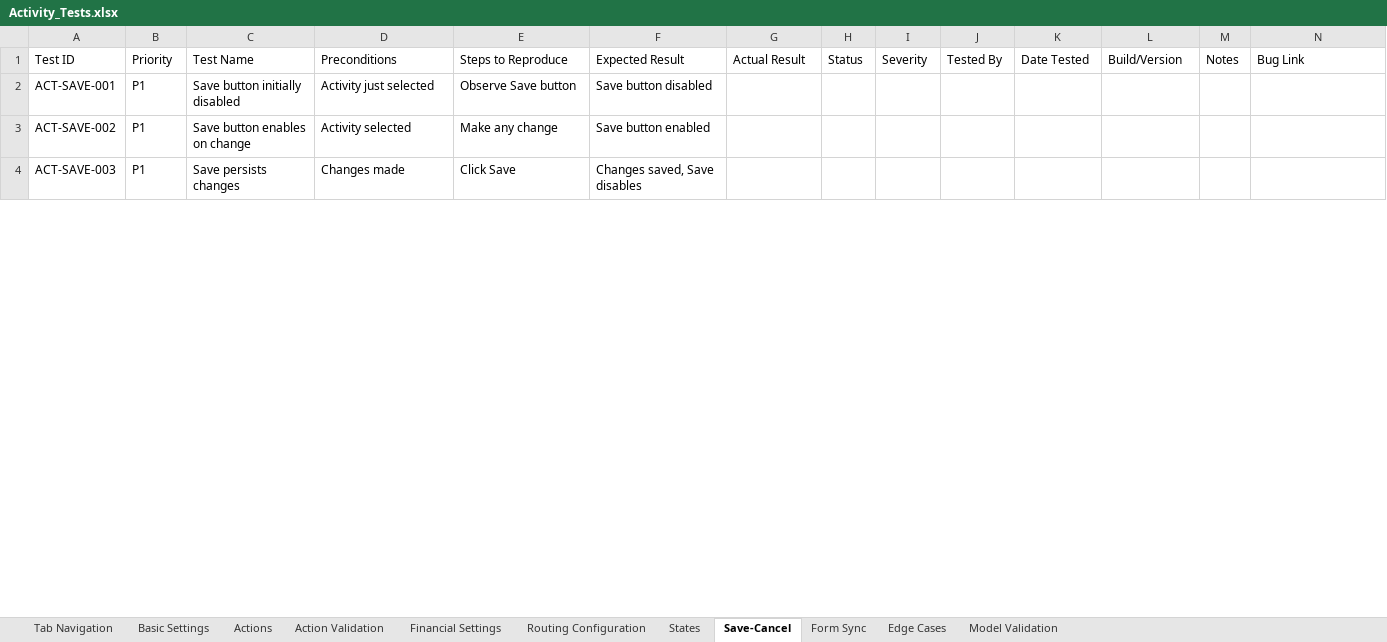
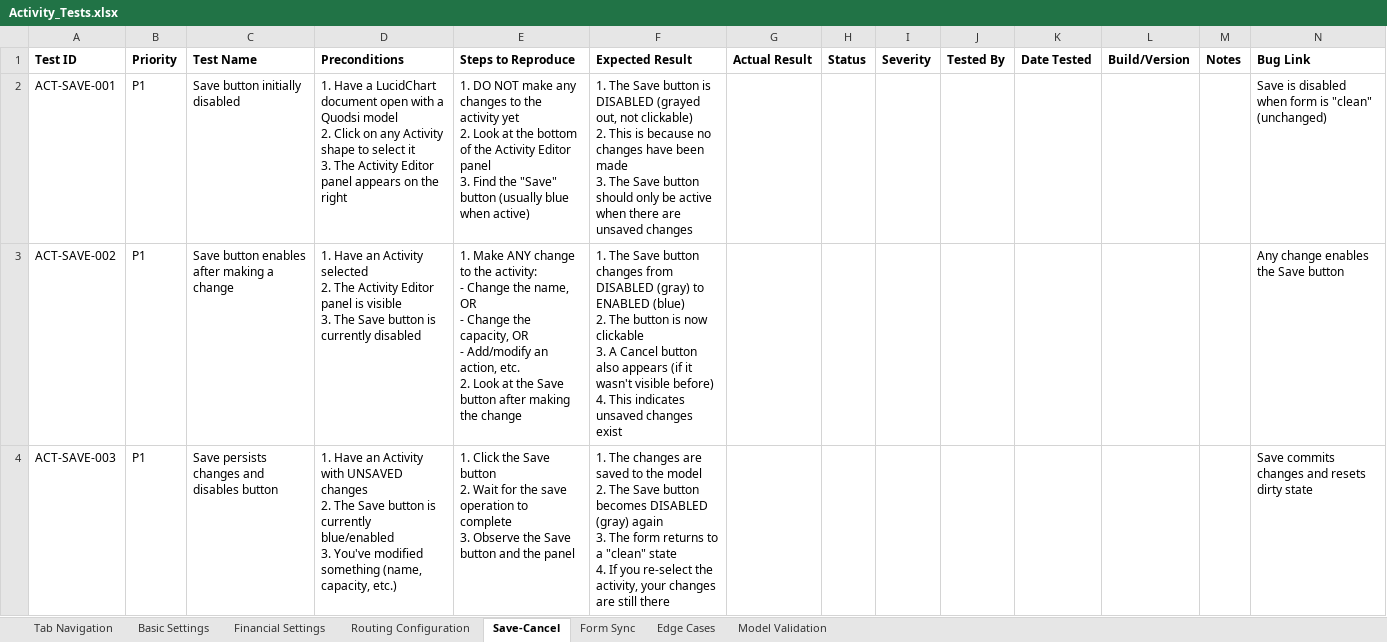
Before and after one commit to GreenShoesLLC/quodsi_lucidchart_package, an Excel workbook: _qa/Activity_Tests.xlsx, sheet Save-Cancel, drawn as a sheet; only a part is shown; values as stored, in another font and other column widths than the file's, no borders; ↵ is a line break in a cell; the diff covers the shown part only; the diff names each change by its address in the sheet, - before the commit and + after, or states it on an @@ line.

```diff
--- a/_qa/Activity_Tests.xlsx (sheet Save-Cancel)
+++ b/_qa/Activity_Tests.xlsx (sheet Save-Cancel)
-sheet tab: Actions
-sheet tab: Action Validation
-sheet tab: States
-A1:N1 bold: off
+A1:N1 bold: on
-D2 (Preconditions): Activity just selected
+D2 (Preconditions): 1. Have a LucidChart document open with a Quodsi model ↵ 2. Click on any Activity shape to select it ↵ 3. The Activity Editor panel appears on the right
-E2 (Steps to Reproduce): Observe Save button
+E2 (Steps to Reproduce): 1. DO NOT make any changes to the activity yet ↵ 2. Look at the bottom of the Activity Editor panel ↵ 3. Find the "Save" button (usually blue when active)
-F2 (Expected Result): Save button disabled
+F2 (Expected Result): 1. The Save button is DISABLED (grayed out, not clickable) ↵ 2. This is because no changes have been made ↵ 3. The Save button should only be active when there are unsaved changes
-N2 (Bug Link): (empty)
+N2 (Bug Link): Save is disabled when form is "clean" (unchanged)
-C3 (Test Name): Save button enables on change
+C3 (Test Name): Save button enables after making a change
-D3 (Preconditions): Activity selected
+D3 (Preconditions): 1. Have an Activity selected ↵ 2. The Activity Editor panel is visible ↵ 3. The Save button is currently disabled
-E3 (Steps to Reproduce): Make any change
+E3 (Steps to Reproduce): 1. Make ANY change to the activity: ↵ - Change the name, OR ↵ - Change the capacity, OR ↵ - Add/modify an action, etc. ↵ 2. Look at the Save button after making the change
-F3 (Expected Result): Save button enabled
+F3 (Expected Result): 1. The Save button changes from DISABLED (gray) to ENABLED (blue) ↵ 2. The button is now clickable ↵ 3. A Cancel button also appears (if it wasn't visible before) ↵ 4. This indicates unsaved changes exist
-N3 (Bug Link): (empty)
+N3 (Bug Link): Any change enables the Save button
-C4 (Test Name): Save persists changes
+C4 (Test Name): Save persists changes and disables button
-D4 (Preconditions): Changes made
+D4 (Preconditions): 1. Have an Activity with UNSAVED changes ↵ 2. The Save button is currently blue/enabled ↵ 3. You've modified something (name, capacity, etc.)
-E4 (Steps to Reproduce): Click Save
+E4 (Steps to Reproduce): 1. Click the Save button ↵ 2. Wait for the save operation to complete ↵ 3. Observe the Save button and the panel
-F4 (Expected Result): Changes saved, Save disables
+F4 (Expected Result): 1. The changes are saved to the model ↵ 2. The Save button becomes DISABLED (gray) again ↵ 3. The form returns to a "clean" state ↵ 4. If you re-select the activity, your changes are still there
-N4 (Bug Link): (empty)
+N4 (Bug Link): Save commits changes and resets dirty state
```
Also changed, not shown: 2 added rows and 25 edited cells elsewhere in this sheet, sheet Basic Settings, sheet Model Validation, sheet Financial Settings, sheet Routing Configuration, sheet Tab Navigation, sheet Edge Cases, 1 more sheet, _qa/Duration_Editor_Tests.xlsx, _qa/Entity_Tests.xlsx, 5 other files.
